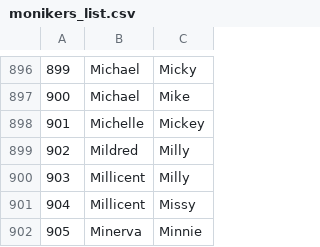
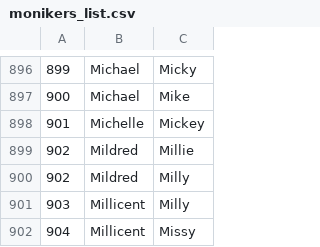
Before and after one commit to apbendi/monikers, a CSV file: lib/data/monikers_list.csv, drawn as a sheet; only a part is shown, gaps mark what is left out; the shorter side is filled out with more unchanged rows.

Commit message:
Add Mildred / Millie to the database

```diff
--- a/lib/data/monikers_list.csv
+++ b/lib/data/monikers_list.csv
@@ -898,2 +898,3 @@
 901, Michelle, Mickey
+902, Mildred, Millie
 902, Mildred, Milly
```
